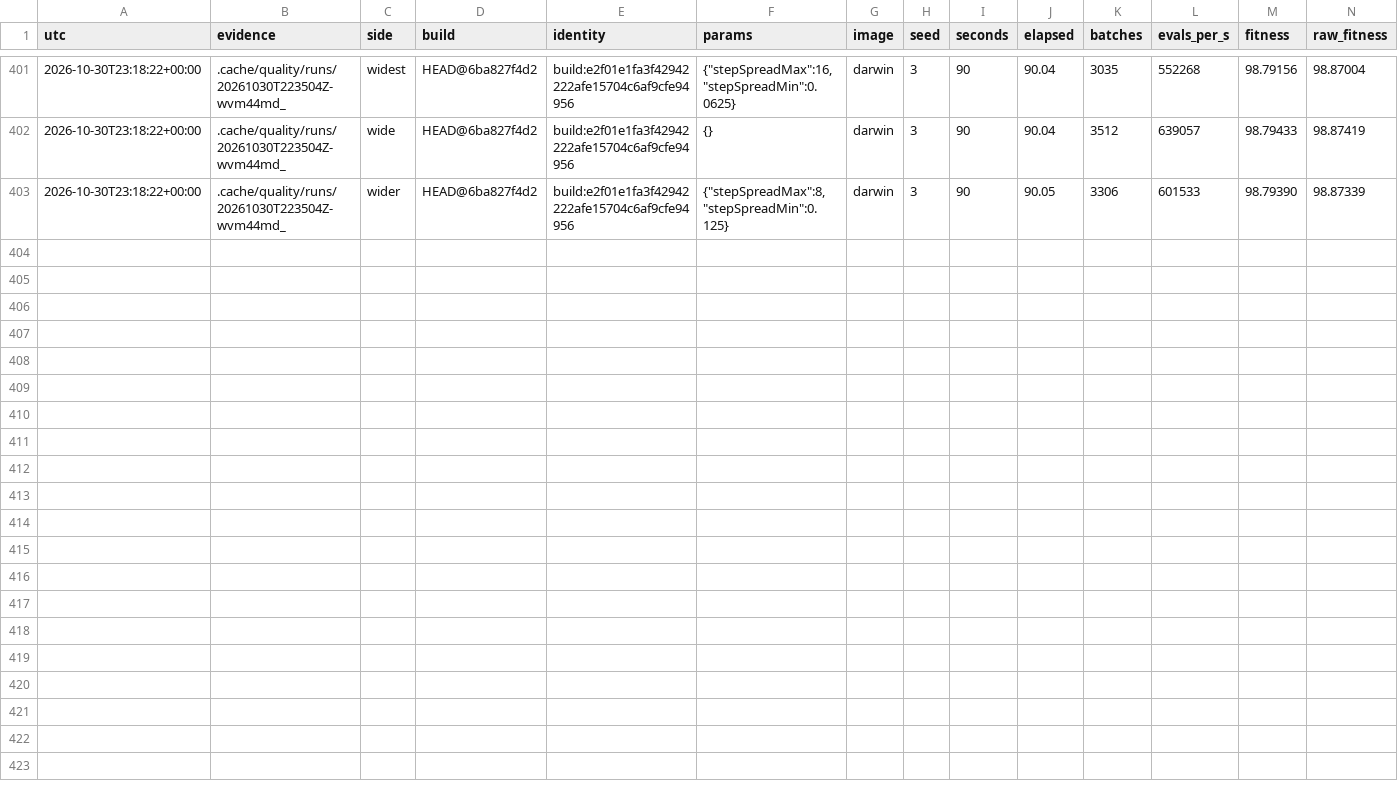
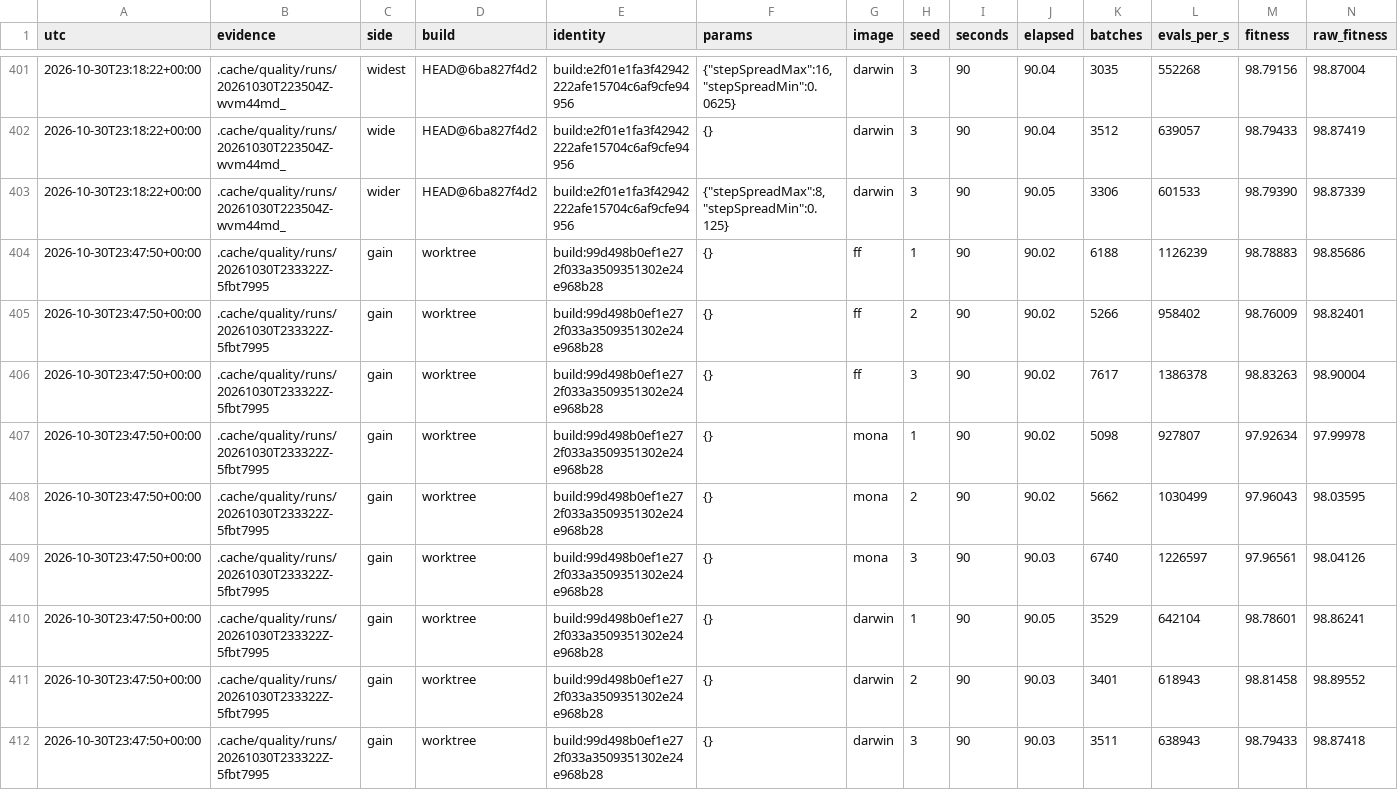
Before and after one commit to petalas/artgen-backend-rust, a TSV file: benchmarks/quality/log.tsv, drawn as a sheet; only a part is shown, gaps mark what is left out; rows hold the shown columns only; the diff names each change by its address in the sheet, - before the commit and + after, or states it on an @@ line.

Commit message:
docs(benchmark): record improvement gain per operator and rung

```diff
--- a/benchmarks/quality/log.tsv
+++ b/benchmarks/quality/log.tsv
+row 404: 2026-10-30T23:47:50+00:00 | .cache/quality/runs/20261030T233322Z-5fbt7995 | gain | worktree | build:99d498b0ef1e272f033a3509351302e24e968b28 | {} | ff | 1 | 90 | 90.02 | 6188 | 1126239 | 98.78883 | 98.85686
+row 405: 2026-10-30T23:47:50+00:00 | .cache/quality/runs/20261030T233322Z-5fbt7995 | gain | worktree | build:99d498b0ef1e272f033a3509351302e24e968b28 | {} | ff | 2 | 90 | 90.02 | 5266 | 958402 | 98.76009 | 98.82401
+row 406: 2026-10-30T23:47:50+00:00 | .cache/quality/runs/20261030T233322Z-5fbt7995 | gain | worktree | build:99d498b0ef1e272f033a3509351302e24e968b28 | {} | ff | 3 | 90 | 90.02 | 7617 | 1386378 | 98.83263 | 98.90004
+row 407: 2026-10-30T23:47:50+00:00 | .cache/quality/runs/20261030T233322Z-5fbt7995 | gain | worktree | build:99d498b0ef1e272f033a3509351302e24e968b28 | {} | mona | 1 | 90 | 90.02 | 5098 | 927807 | 97.92634 | 97.99978
+row 408: 2026-10-30T23:47:50+00:00 | .cache/quality/runs/20261030T233322Z-5fbt7995 | gain | worktree | build:99d498b0ef1e272f033a3509351302e24e968b28 | {} | mona | 2 | 90 | 90.02 | 5662 | 1030499 | 97.96043 | 98.03595
+row 409: 2026-10-30T23:47:50+00:00 | .cache/quality/runs/20261030T233322Z-5fbt7995 | gain | worktree | build:99d498b0ef1e272f033a3509351302e24e968b28 | {} | mona | 3 | 90 | 90.03 | 6740 | 1226597 | 97.96561 | 98.04126
+row 410: 2026-10-30T23:47:50+00:00 | .cache/quality/runs/20261030T233322Z-5fbt7995 | gain | worktree | build:99d498b0ef1e272f033a3509351302e24e968b28 | {} | darwin | 1 | 90 | 90.05 | 3529 | 642104 | 98.78601 | 98.86241
+row 411: 2026-10-30T23:47:50+00:00 | .cache/quality/runs/20261030T233322Z-5fbt7995 | gain | worktree | build:99d498b0ef1e272f033a3509351302e24e968b28 | {} | darwin | 2 | 90 | 90.03 | 3401 | 618943 | 98.81458 | 98.89552
+row 412: 2026-10-30T23:47:50+00:00 | .cache/quality/runs/20261030T233322Z-5fbt7995 | gain | worktree | build:99d498b0ef1e272f033a3509351302e24e968b28 | {} | darwin | 3 | 90 | 90.03 | 3511 | 638943 | 98.79433 | 98.87418
```
Also changed, not shown: 1 other file.
